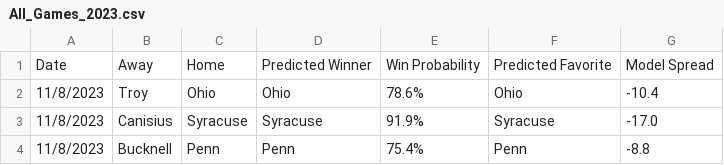
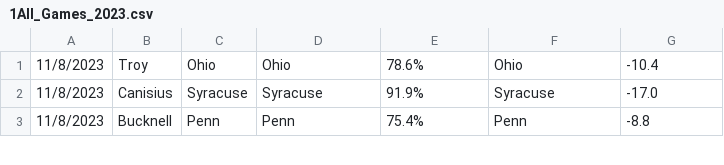
Before and after one commit to kw11192300/CBB-Ratings, a CSV file: 1All_Games_2023.csv (was All_Games_2023.csv), drawn as a sheet; only a part is shown; the diff names each change by its address in the sheet, - before the commit and + after, or states it on an @@ line.

Commit message:
Update and rename All_Games_2023.csv to 1All_Games_2023.csv

```diff
--- a/All_Games_2023.csv
+++ b/1All_Games_2023.csv
-row 1: Date | Away | Home | Predicted Winner | Win Probability | Predicted Favorite | Model Spread
```
